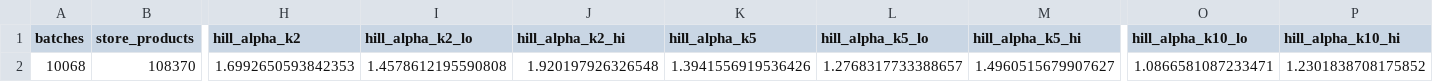
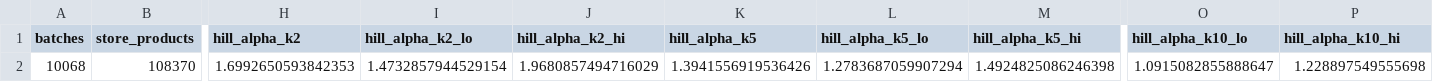
Before and after one commit to Lotion-3/groceryStatistics, a CSV file: tables/module_g_batch_sizes.csv, drawn as a sheet; only a part is shown, gaps mark what is left out; the diff names each change by its address in the sheet, - before the commit and + after, or states it on an @@ line.

```diff
--- a/tables/module_g_batch_sizes.csv
+++ b/tables/module_g_batch_sizes.csv
-I2 (hill_alpha_k2_lo): 1.4578612195590808
+I2 (hill_alpha_k2_lo): 1.4732857944529154
-J2 (hill_alpha_k2_hi): 1.920197926326548
+J2 (hill_alpha_k2_hi): 1.9680857494716029
-L2 (hill_alpha_k5_lo): 1.2768317733388657
+L2 (hill_alpha_k5_lo): 1.2783687059907294
-M2 (hill_alpha_k5_hi): 1.4960515679907627
+M2 (hill_alpha_k5_hi): 1.4924825086246398
-O2 (hill_alpha_k10_lo): 1.0866581087233471
+O2 (hill_alpha_k10_lo): 1.0915082855888647
-P2 (hill_alpha_k10_hi): 1.2301838708175852
+P2 (hill_alpha_k10_hi): 1.228897549555698
```
Also changed, not shown: tables/module_g_dyadic_model.csv, tables/module_g_meijer_sale_timing.csv, 5 other files.
